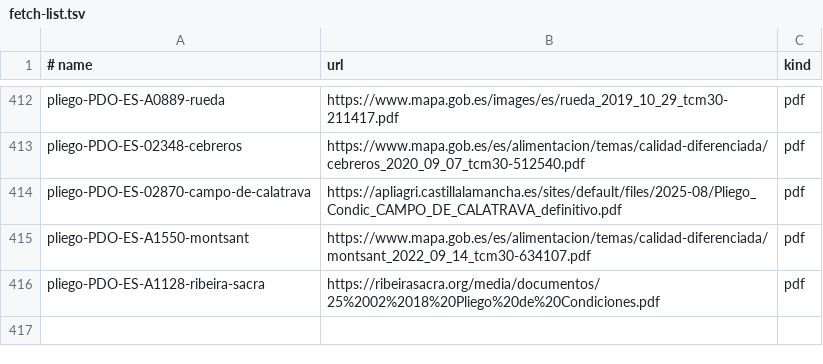
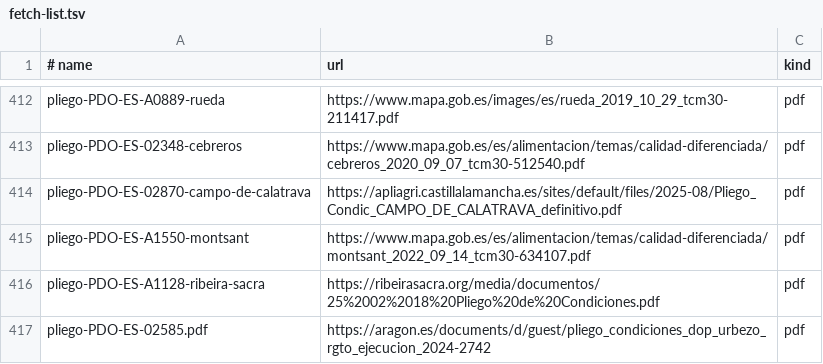
Before and after one commit to DjoeriT/Atlaslope, a TSV file: Tools/data/fetch-list.tsv, drawn as a sheet; only a part is shown, gaps mark what is left out.

```diff
--- a/Tools/data/fetch-list.tsv
+++ b/Tools/data/fetch-list.tsv
@@ -416 +416,2 @@ pliego-PDO-ES-A1550-montsant	https://www.mapa.gob.es/es/alimentacion/temas/calid
 pliego-PDO-ES-A1128-ribeira-sacra	https://ribeirasacra.org/media/documentos/25%2002%2018%20Pliego%20de%20Condiciones.pdf	pdf
+pliego-PDO-ES-02585.pdf	https://aragon.es/documents/d/guest/pliego_condiciones_dop_urbezo_rgto_ejecucion_2024-2742	pdf
```
